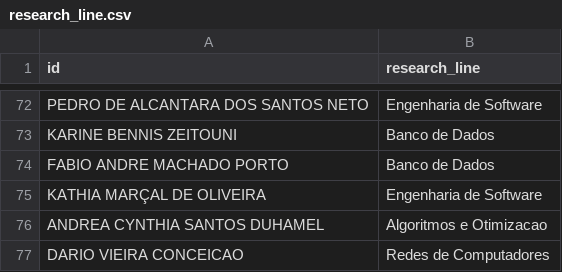
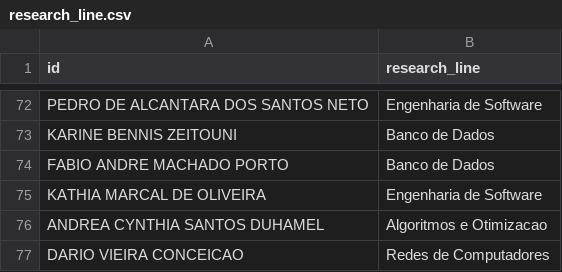
Before and after one commit to ggustavo/mdcc-crawler, a CSV file: research_line.csv, drawn as a sheet; only a part is shown, gaps mark what is left out.

Commit message:
Update research_line.csv

```diff
--- a/research_line.csv
+++ b/research_line.csv
@@ -74,3 +74,3 @@ KARINE BENNIS ZEITOUNI,Banco de Dados
 FABIO ANDRE MACHADO PORTO,Banco de Dados
-KATHIA MARÇAL DE OLIVEIRA,Engenharia de Software
+KATHIA MARCAL DE OLIVEIRA,Engenharia de Software
 ANDREA CYNTHIA SANTOS DUHAMEL,Algoritmos e Otimizacao
```
